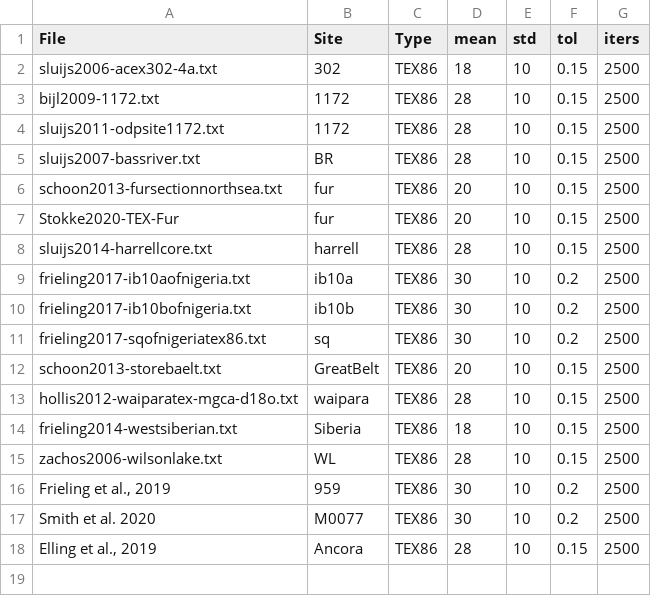
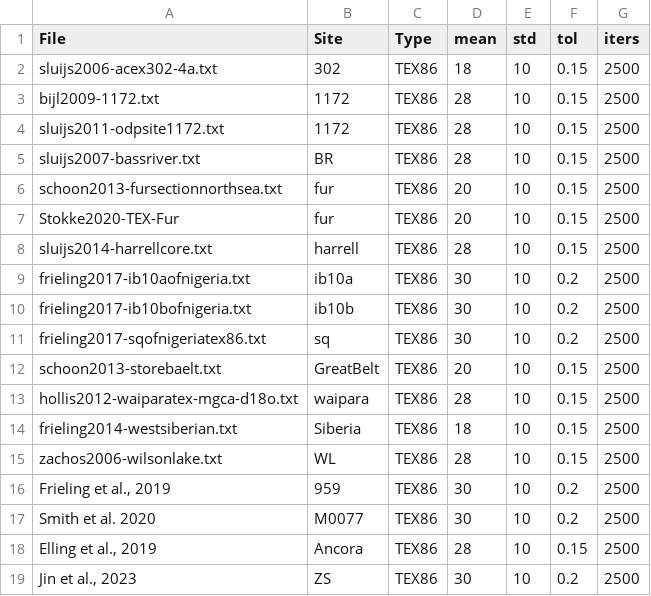
Before and after one commit to mingsongli/deepDA, a CSV file: mlwrk/proxy/PETMTEX_baysparSettings_v0.2.csv, drawn as a sheet; the diff names each change by its address in the sheet, - before the commit and + after, or states it on an @@ line.

```diff
--- a/mlwrk/proxy/PETMTEX_baysparSettings_v0.2.csv
+++ b/mlwrk/proxy/PETMTEX_baysparSettings_v0.2.csv
+row 19: Jin et al., 2023 | ZS | TEX86 | 30 | 10 | 0.2 | 2500
```
Also changed, not shown: 8 other files.
